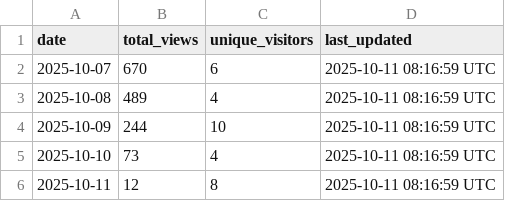
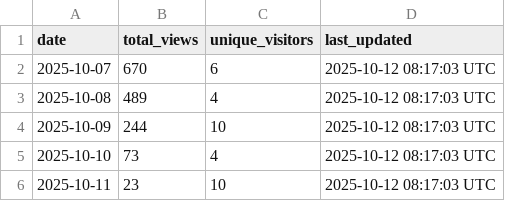
Before and after one commit to stex2005/ros-mcp-client, a CSV file: .metrics/daily_view_metrics.csv, drawn as a sheet.

```diff
--- a/.metrics/daily_view_metrics.csv
+++ b/.metrics/daily_view_metrics.csv
@@ -1,6 +1,6 @@
 date,total_views,unique_visitors,last_updated
-2025-10-07,670,6,2025-10-11 08:16:59 UTC
-2025-10-08,489,4,2025-10-11 08:16:59 UTC
-2025-10-09,244,10,2025-10-11 08:16:59 UTC
-2025-10-10,73,4,2025-10-11 08:16:59 UTC
-2025-10-11,12,8,2025-10-11 08:16:59 UTC
+2025-10-07,670,6,2025-10-12 08:17:03 UTC
+2025-10-08,489,4,2025-10-12 08:17:03 UTC
+2025-10-09,244,10,2025-10-12 08:17:03 UTC
+2025-10-10,73,4,2025-10-12 08:17:03 UTC
+2025-10-11,23,10,2025-10-12 08:17:03 UTC
```
Also changed, not shown: .metrics/rolling_14d_view_metrics.csv.
